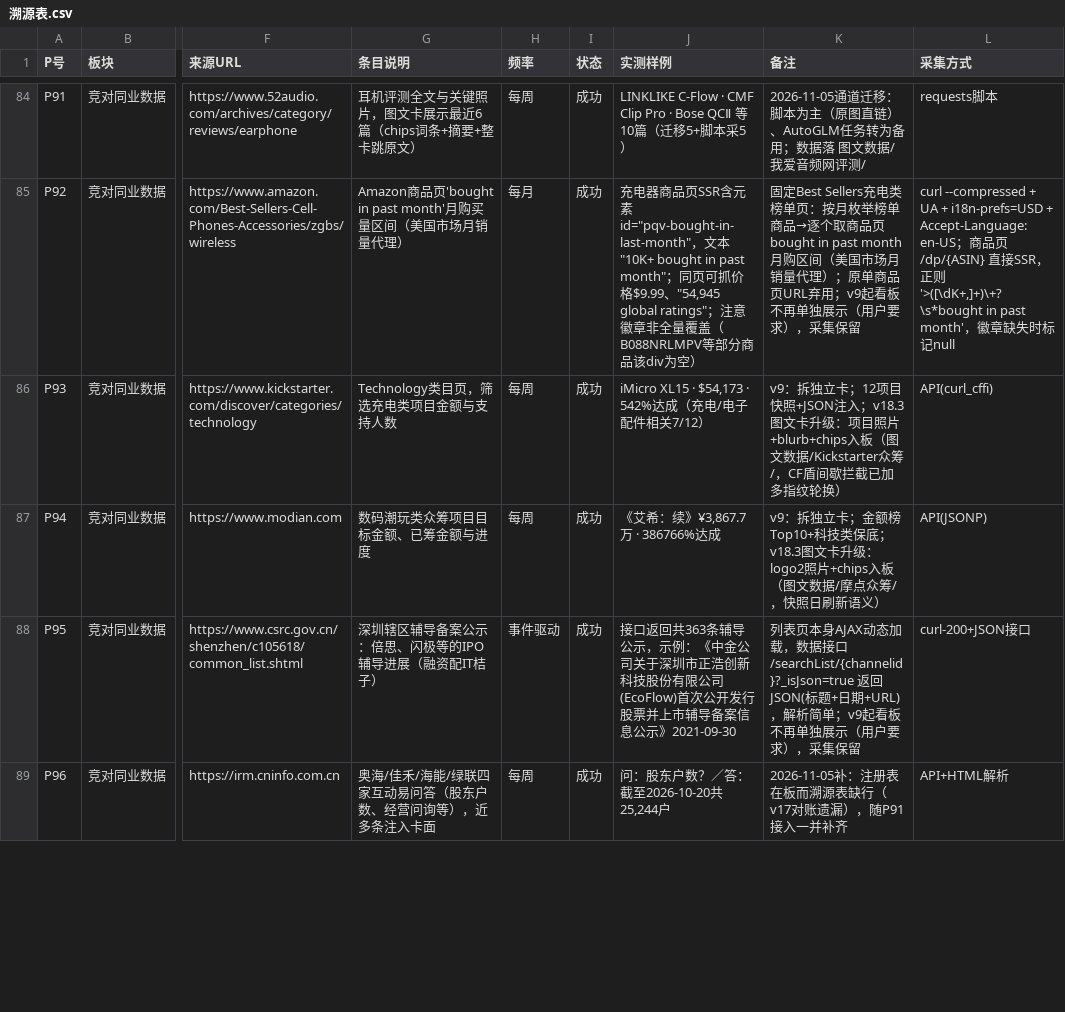
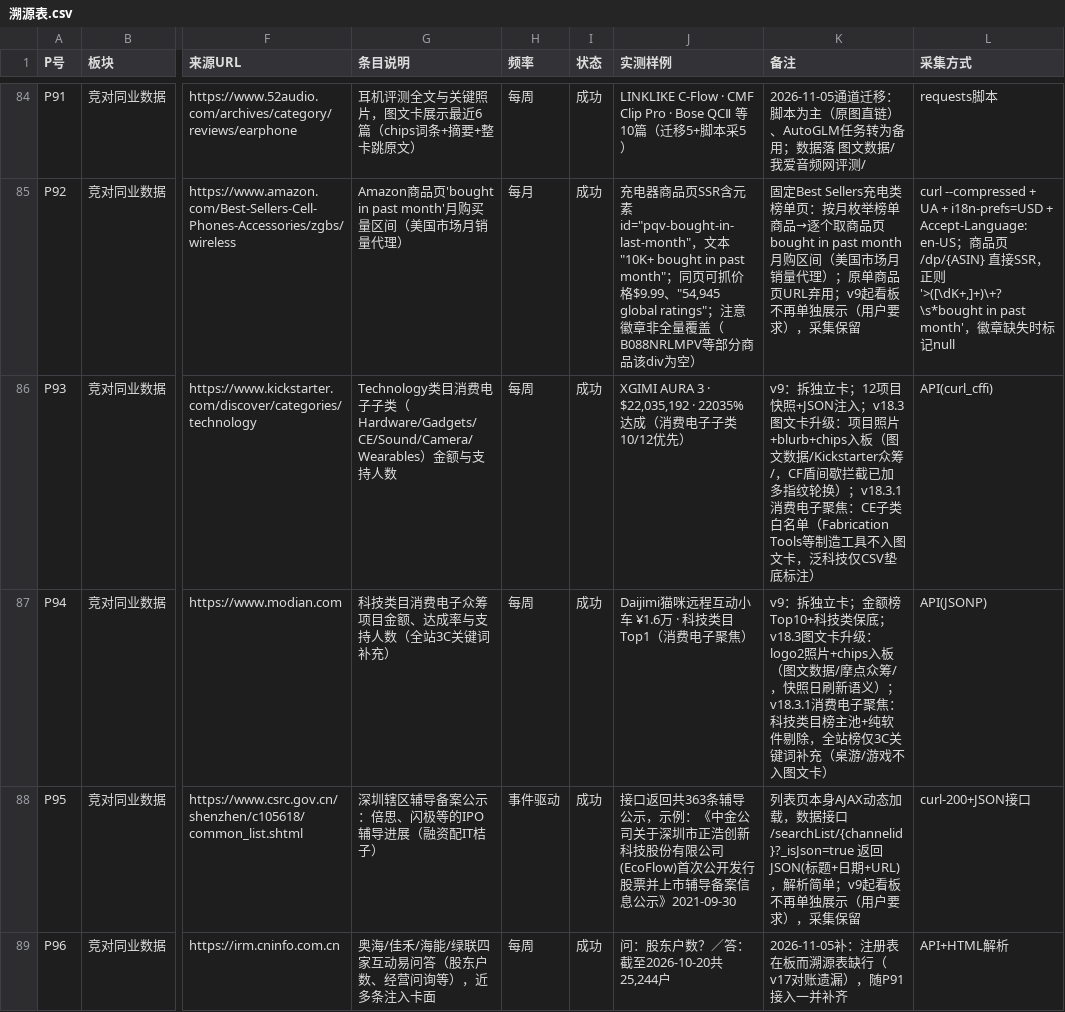
Before and after one commit to tendernessnick/dns-dashboard, a CSV file: 看板数据固化/溯源表.csv, drawn as a sheet; only a part is shown, gaps mark what is left out; the diff names each change by its address in the sheet, - before the commit and + after, or states it on an @@ line.

```diff
--- a/看板数据固化/溯源表.csv
+++ b/看板数据固化/溯源表.csv
-G86 (条目说明): Technology类目页，筛选充电类项目金额与支…
+G86 (条目说明): Technology类目消费电子子类（Hardware/Gadgets/CE/Sound/Camera/Wearables）金额与支…
-J86 (实测样例): iMicro XL15 · $54,173 · 542%达成（充电/电子配件相关7/12）
+J86 (实测样例): XGIMI AURA 3 · $22,035,192 · 22035%达成（消费电子子类10/12优先）
-K86 (备注): …纹轮换）
+K86 (备注): …纹轮换）；v18.3.1消费电子聚焦：CE子类白名单（Fabrication Tools等制造工具不入图文卡，泛科技仅CSV垫底标注）
-G87 (条目说明): 数码潮玩类众筹项目目标金额、已筹金额与进度
+G87 (条目说明): 科技类目消费电子众筹项目金额、达成率与支持人数（全站3C关键词补充）
-J87 (实测样例): 《艾希：续》¥3,867.7万 · 386766%达成
+J87 (实测样例): Daijimi猫咪远程互动小车 ¥1.6万 · 科技类目Top1（消费电子聚焦）
-K87 (备注): …新语义）
+K87 (备注): …新语义）；v18.3.1消费电子聚焦：科技类目榜主池+纯软件剔除，全站榜仅3C关键词补充（桌游/游戏不入图文卡）
```
Also changed, not shown: 看板数据固化/CSV数据/竞对同业-P93-Kickstarter科技热门.csv, 看板数据固化/CSV数据/竞对同业-P94-摩点众筹热度.csv, 50 other files.
